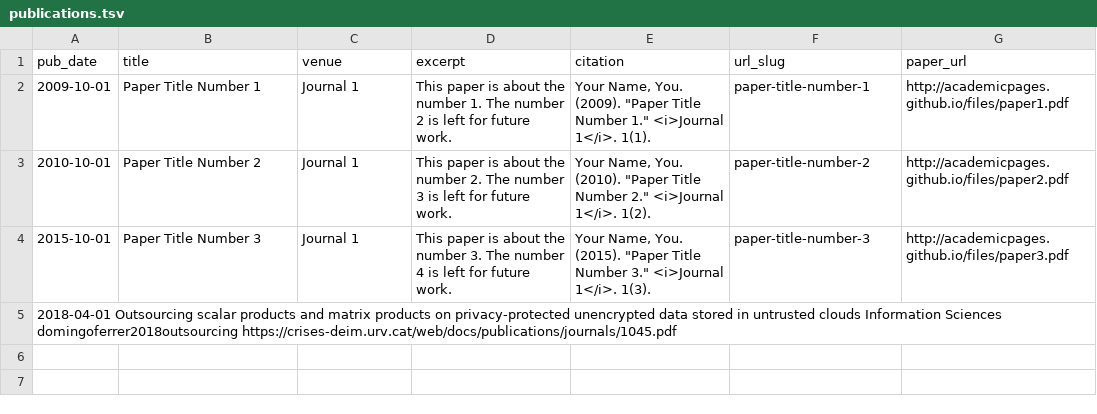
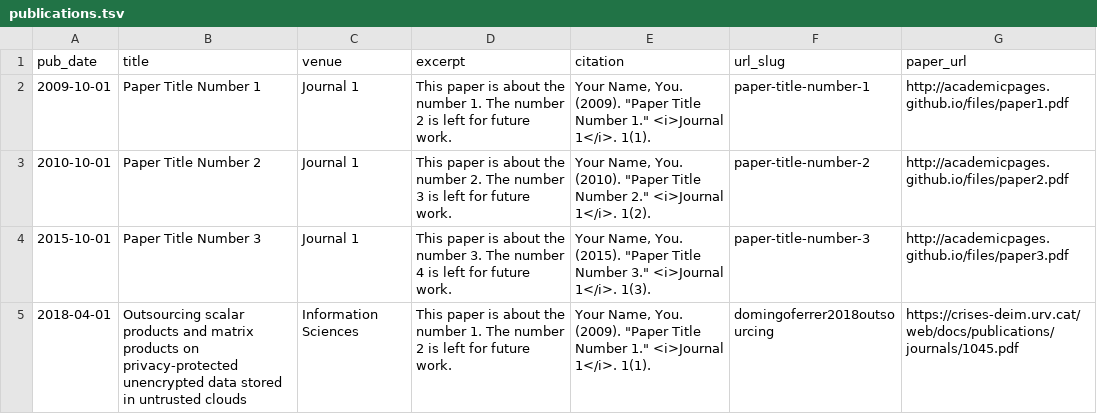
Before and after one commit to CDEnrich/CDEnrich.github.io, a TSV file: markdown_generator/publications.tsv, drawn as a sheet; removed rows and columns are numbered as before the commit, all else as after; the diff names each change by its address in the sheet, - before the commit and + after, or states it on an @@ line.

Commit message:
Publication change

```diff
--- a/markdown_generator/publications.tsv
+++ b/markdown_generator/publications.tsv
-row 5: 2018-04-01 Outsourcing scalar products and matrix products on privacy-protected unencrypted data stored in untrusted clouds Information Sciences domingoferrer2018outsourcing https://crises-deim.urv.cat/web/docs/publications/journals/1045.pdf
+row 5: 2018-04-01 | Outsourcing scalar products and matrix products on privacy-protected unencrypted data stored in untrusted clouds | Information Sciences | This paper is about the number 1. The number 2 is left for future work. | Your Name, You. (2009). "Paper Title Number 1." <i>Journal 1</i>. 1(1). | domingoferrer2018outsourcing | https://crises-deim.urv.cat/web/docs/publications/journals/1045.pdf
```
Also changed, not shown: 3 other files.
